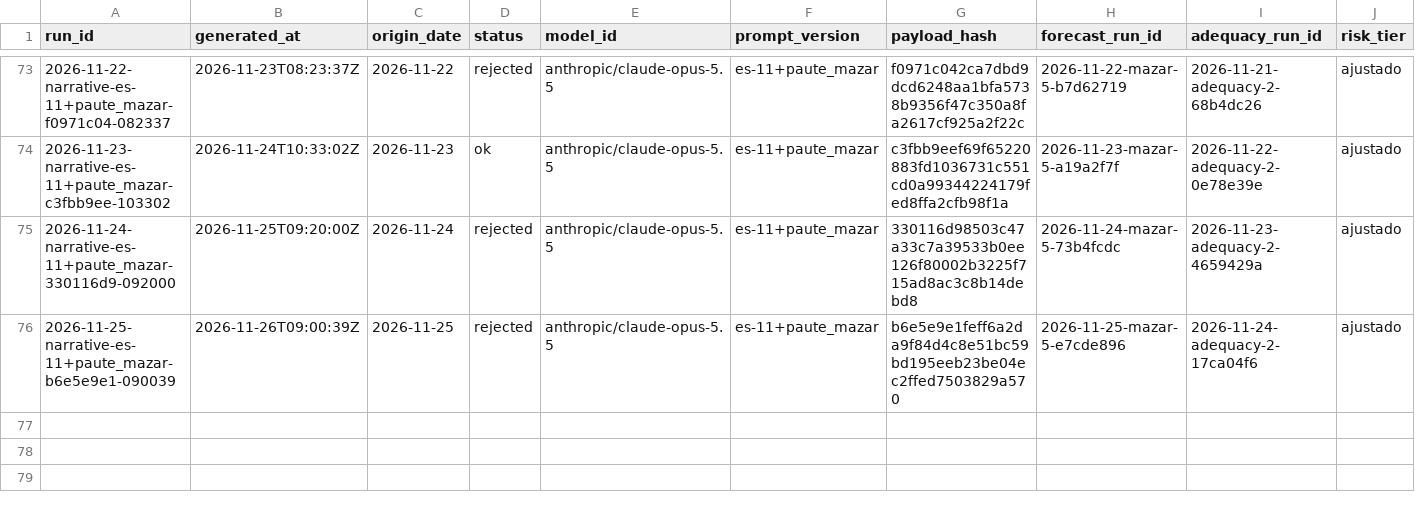
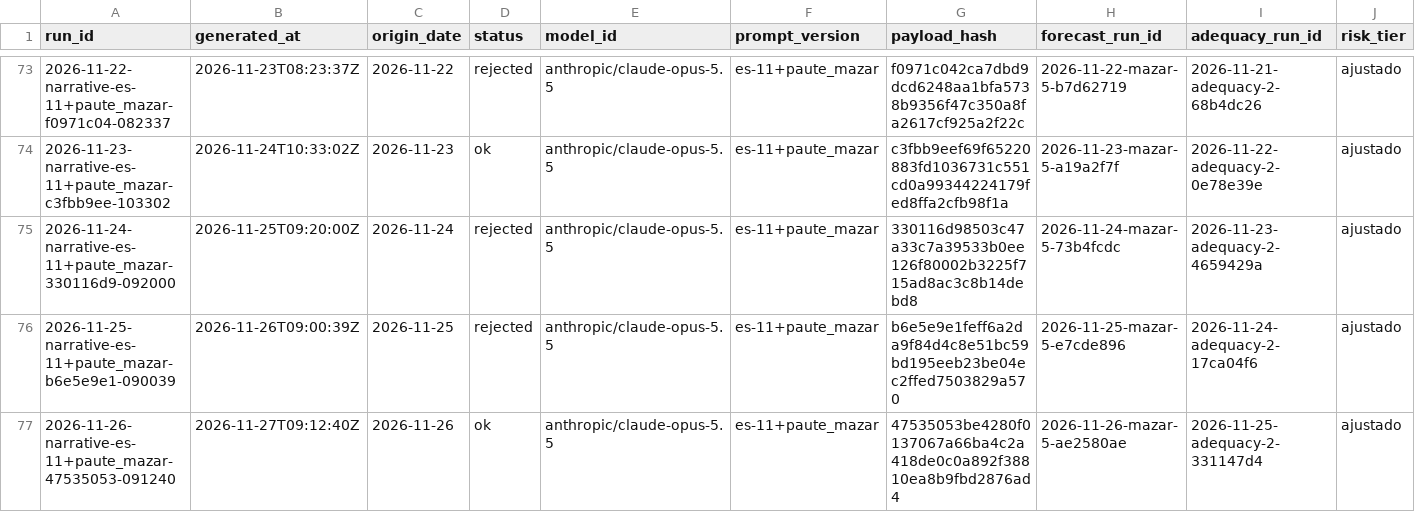
Before and after one commit to rengarcia/hydro-look, a CSV file: data/curated/narrative_snapshots/2026.csv, drawn as a sheet; only a part is shown, gaps mark what is left out; rows hold the shown columns only; the diff names each change by its address in the sheet, - before the commit and + after, or states it on an @@ line.

```diff
--- a/data/curated/narrative_snapshots/2026.csv
+++ b/data/curated/narrative_snapshots/2026.csv
+row 77: 2026-11-26-narrative-es-11+paute_mazar-47535053-091240 | 2026-11-27T09:12:40Z | 2026-11-26 | ok | anthropic/claude-opus-5.5 | es-11+paute_mazar | 47535053be4280f0137067a66ba4c2a418de0c0a892f38810ea8b9fbd2876ad4 | 2026-11-26-mazar-5-ae2580ae | 2026-11-25-adequacy-2-331147d4 | ajustado
```
Also changed, not shown: 1 other file.
